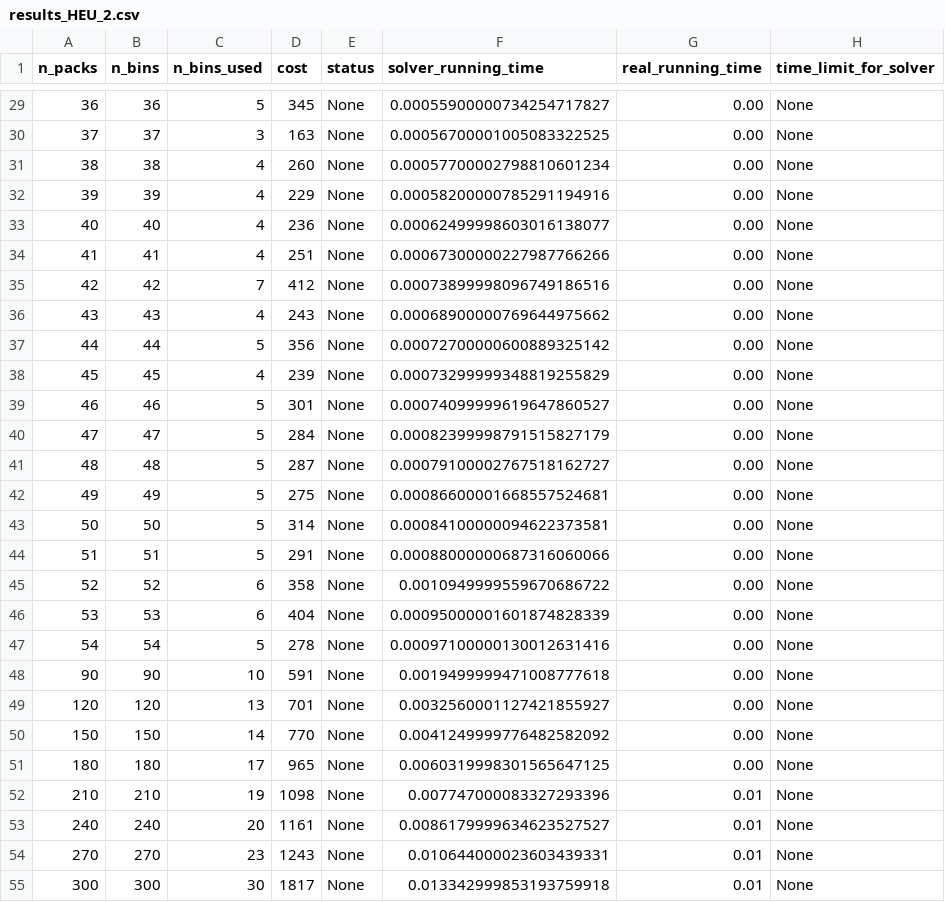
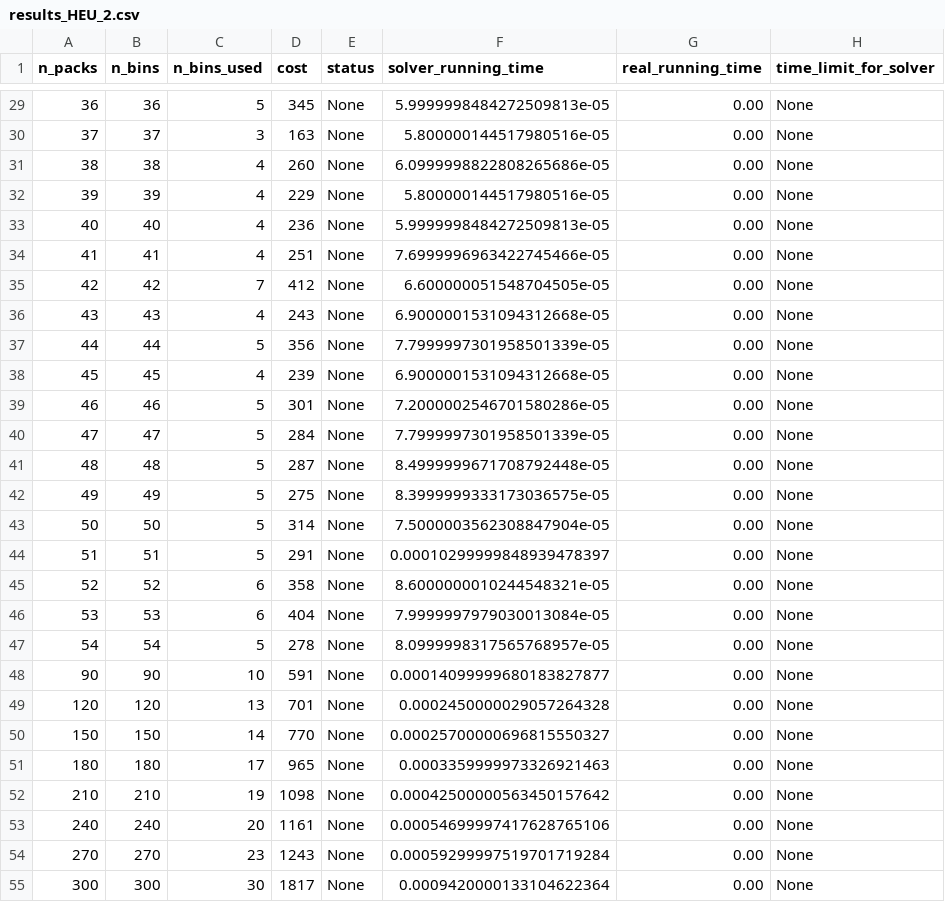
Before and after one commit to phannhat17/mini-project-optimization, a CSV file: results/results_HEU/results_HEU_2.csv, drawn as a sheet; only a part is shown, gaps mark what is left out; the diff covers the shown part only.

```diff
--- a/results/results_HEU/results_HEU_2.csv
+++ b/results/results_HEU/results_HEU_2.csv
@@ -29,27 +29,27 @@ n_packs, n_bins, n_bins_used, cost, status, solver_running_time, real_running_ti
-36,36,5,345,None,0.00055900000734254717827,0.00,None,
-37,37,3,163,None,0.00056700001005083322525,0.00,None,
-38,38,4,260,None,0.00057700002798810601234,0.00,None,
-39,39,4,229,None,0.00058200000785291194916,0.00,None,
-40,40,4,236,None,0.00062499998603016138077,0.00,None,
-41,41,4,251,None,0.00067300000227987766266,0.00,None,
-42,42,7,412,None,0.00073899998096749186516,0.00,None,
-43,43,4,243,None,0.00068900000769644975662,0.00,None,
-44,44,5,356,None,0.00072700000600889325142,0.00,None,
-45,45,4,239,None,0.00073299999348819255829,0.00,None,
-46,46,5,301,None,0.00074099999619647860527,0.00,None,
-47,47,5,284,None,0.00082399998791515827179,0.00,None,
-48,48,5,287,None,0.00079100002767518162727,0.00,None,
-49,49,5,275,None,0.00086600001668557524681,0.00,None,
-50,50,5,314,None,0.00084100000094622373581,0.00,None,
-51,51,5,291,None,0.00088000000687316060066,0.00,None,
-52,52,6,358,None,0.0010949999559670686722,0.00,None,
-53,53,6,404,None,0.00095000001601874828339,0.00,None,
-54,54,5,278,None,0.00097100000130012631416,0.00,None,
-90,90,10,591,None,0.0019499999471008777618,0.00,None,
-120,120,13,701,None,0.0032560001127421855927,0.00,None,
-150,150,14,770,None,0.0041249999776482582092,0.00,None,
-180,180,17,965,None,0.0060319998301565647125,0.00,None,
-210,210,19,1098,None,0.007747000083327293396,0.01,None,
-240,240,20,1161,None,0.0086179999634623527527,0.01,None,
-270,270,23,1243,None,0.010644000023603439331,0.01,None,
-300,300,30,1817,None,0.013342999853193759918,0.01,None,
+36,36,5,345,None,5.9999998484272509813e-05,0.00,None,
+37,37,3,163,None,5.800000144517980516e-05,0.00,None,
+38,38,4,260,None,6.0999998822808265686e-05,0.00,None,
+39,39,4,229,None,5.800000144517980516e-05,0.00,None,
+40,40,4,236,None,5.9999998484272509813e-05,0.00,None,
+41,41,4,251,None,7.6999996963422745466e-05,0.00,None,
+42,42,7,412,None,6.600000051548704505e-05,0.00,None,
+43,43,4,243,None,6.9000001531094312668e-05,0.00,None,
+44,44,5,356,None,7.7999997301958501339e-05,0.00,None,
+45,45,4,239,None,6.9000001531094312668e-05,0.00,None,
+46,46,5,301,None,7.2000002546701580286e-05,0.00,None,
+47,47,5,284,None,7.7999997301958501339e-05,0.00,None,
+48,48,5,287,None,8.4999999671708792448e-05,0.00,None,
+49,49,5,275,None,8.3999999333173036575e-05,0.00,None,
+50,50,5,314,None,7.5000003562308847904e-05,0.00,None,
+51,51,5,291,None,0.00010299999848939478397,0.00,None,
+52,52,6,358,None,8.6000000010244548321e-05,0.00,None,
+53,53,6,404,None,7.9999997979030013084e-05,0.00,None,
+54,54,5,278,None,8.0999998317565768957e-05,0.00,None,
+90,90,10,591,None,0.00014099999680183827877,0.00,None,
+120,120,13,701,None,0.0002450000029057264328,0.00,None,
+150,150,14,770,None,0.00025700000696815550327,0.00,None,
+180,180,17,965,None,0.0003359999973326921463,0.00,None,
+210,210,19,1098,None,0.00042500000563450157642,0.00,None,
+240,240,20,1161,None,0.00054699997417628765106,0.00,None,
+270,270,23,1243,None,0.00059299997519701719284,0.00,None,
+300,300,30,1817,None,0.0009420000133104622364,0.00,None,
```
Also changed, not shown: 69 edited cells elsewhere in this file, results/results_HEU/results_HEU_1.csv, 1 other file.
